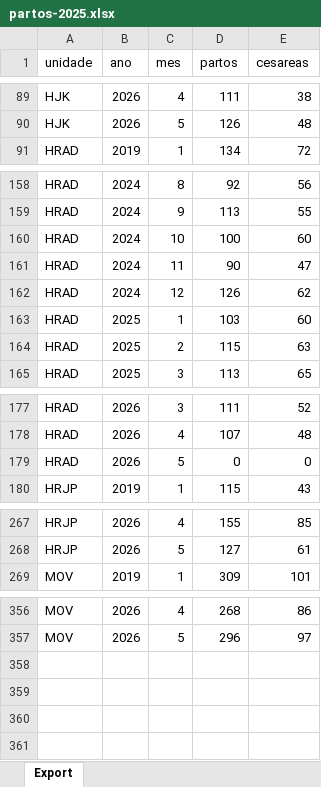
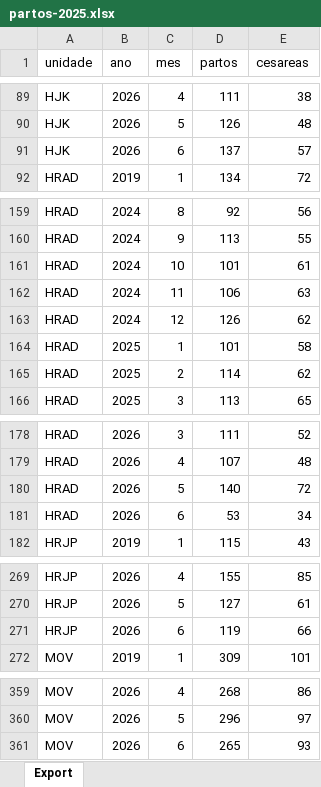
Before and after one commit to transparencia-mg/fhemig_Partos, an Excel workbook: upload/partos-2025.xlsx, sheet Export, drawn as a sheet; only a part is shown, gaps mark what is left out; values as stored, in another font and other column widths than the file's, no borders; addresses are those after the commit; the diff names each change by its address in the sheet, - before the commit and + after, or states it on an @@ line.

Commit message:
Carregando dados de junho/2026

```diff
--- a/upload/partos-2025.xlsx (sheet Export)
+++ b/upload/partos-2025.xlsx (sheet Export)
+row 91: HJK | 2026 | 6 | 137 | 57
-D161 (partos): 100
+D161 (partos): 101
-E161 (cesareas): 60
+E161 (cesareas): 61
-D162 (partos): 90
+D162 (partos): 106
-E162 (cesareas): 47
+E162 (cesareas): 63
-D164 (partos): 103
+D164 (partos): 101
-E164 (cesareas): 60
+E164 (cesareas): 58
-D165 (partos): 115
+D165 (partos): 114
-E165 (cesareas): 63
+E165 (cesareas): 62
-D180 (partos): 0
+D180 (partos): 140
-E180 (cesareas): 0
+E180 (cesareas): 72
+row 181: HRAD | 2026 | 6 | 53 | 34
+row 271: HRJP | 2026 | 6 | 119 | 66
+row 361: MOV | 2026 | 6 | 265 | 93
```
